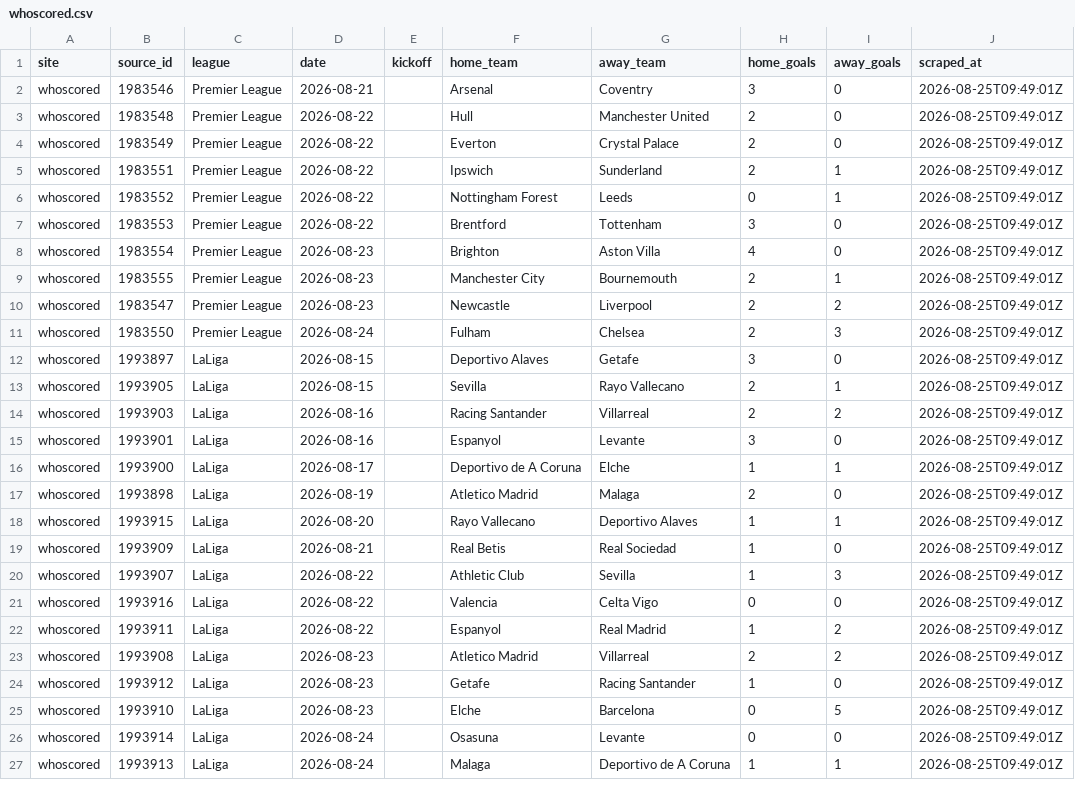
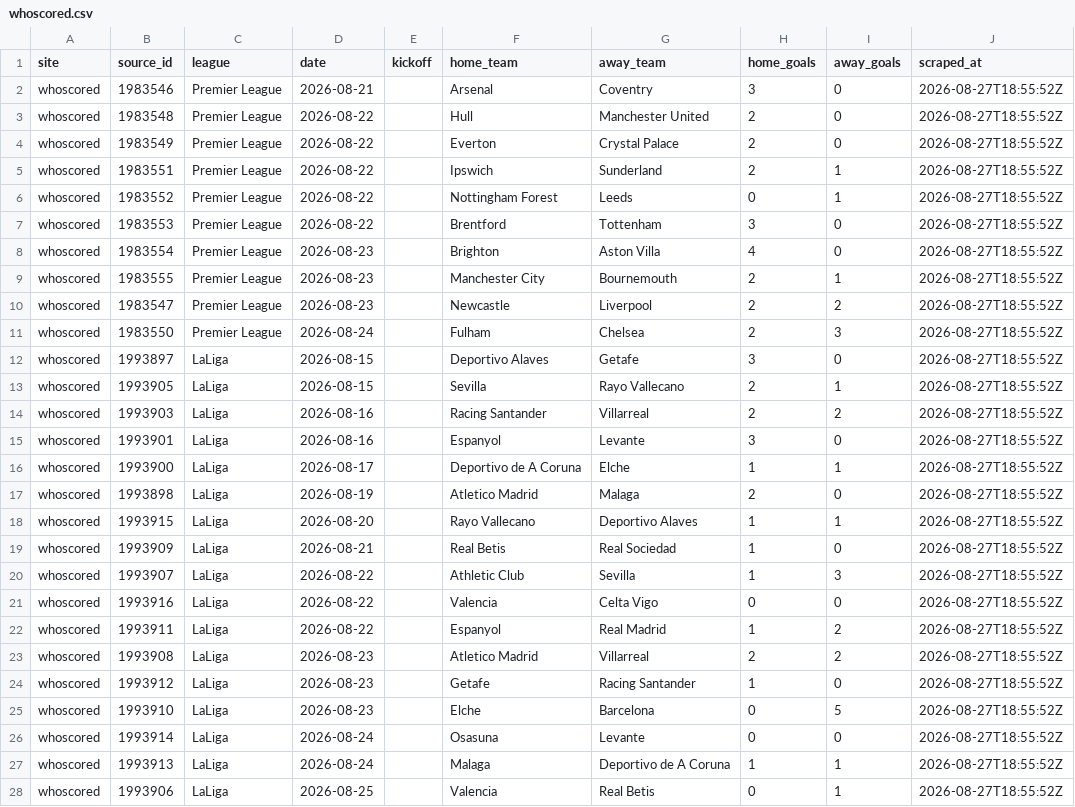
Before and after one commit to temesgen-982/consensus-temp, a CSV file: data/results/whoscored.csv, drawn as a sheet; only a part is shown; the diff covers the shown part only.

```diff
--- a/data/results/whoscored.csv
+++ b/data/results/whoscored.csv
@@ -1,27 +1,28 @@
 site,source_id,league,date,kickoff,home_team,away_team,home_goals,away_goals,scraped_at
-whoscored,1983546,Premier League,2026-08-21,,Arsenal,Coventry,3,0,2026-08-25T09:49:01Z
-whoscored,1983548,Premier League,2026-08-22,,Hull,Manchester United,2,0,2026-08-25T09:49:01Z
-whoscored,1983549,Premier League,2026-08-22,,Everton,Crystal Palace,2,0,2026-08-25T09:49:01Z
-whoscored,1983551,Premier League,2026-08-22,,Ipswich,Sunderland,2,1,2026-08-25T09:49:01Z
-whoscored,1983552,Premier League,2026-08-22,,Nottingham Forest,Leeds,0,1,2026-08-25T09:49:01Z
-whoscored,1983553,Premier League,2026-08-22,,Brentford,Tottenham,3,0,2026-08-25T09:49:01Z
-whoscored,1983554,Premier League,2026-08-23,,Brighton,Aston Villa,4,0,2026-08-25T09:49:01Z
-whoscored,1983555,Premier League,2026-08-23,,Manchester City,Bournemouth,2,1,2026-08-25T09:49:01Z
-whoscored,1983547,Premier League,2026-08-23,,Newcastle,Liverpool,2,2,2026-08-25T09:49:01Z
-whoscored,1983550,Premier League,2026-08-24,,Fulham,Chelsea,2,3,2026-08-25T09:49:01Z
-whoscored,1993897,LaLiga,2026-08-15,,Deportivo Alaves,Getafe,3,0,2026-08-25T09:49:01Z
-whoscored,1993905,LaLiga,2026-08-15,,Sevilla,Rayo Vallecano,2,1,2026-08-25T09:49:01Z
-whoscored,1993903,LaLiga,2026-08-16,,Racing Santander,Villarreal,2,2,2026-08-25T09:49:01Z
-whoscored,1993901,LaLiga,2026-08-16,,Espanyol,Levante,3,0,2026-08-25T09:49:01Z
-whoscored,1993900,LaLiga,2026-08-17,,Deportivo de A Coruna,Elche,1,1,2026-08-25T09:49:01Z
-whoscored,1993898,LaLiga,2026-08-19,,Atletico Madrid,Malaga,2,0,2026-08-25T09:49:01Z
-whoscored,1993915,LaLiga,2026-08-20,,Rayo Vallecano,Deportivo Alaves,1,1,2026-08-25T09:49:01Z
-whoscored,1993909,LaLiga,2026-08-21,,Real Betis,Real Sociedad,1,0,2026-08-25T09:49:01Z
-whoscored,1993907,LaLiga,2026-08-22,,Athletic Club,Sevilla,1,3,2026-08-25T09:49:01Z
-whoscored,1993916,LaLiga,2026-08-22,,Valencia,Celta Vigo,0,0,2026-08-25T09:49:01Z
-whoscored,1993911,LaLiga,2026-08-22,,Espanyol,Real Madrid,1,2,2026-08-25T09:49:01Z
-whoscored,1993908,LaLiga,2026-08-23,,Atletico Madrid,Villarreal,2,2,2026-08-25T09:49:01Z
-whoscored,1993912,LaLiga,2026-08-23,,Getafe,Racing Santander,1,0,2026-08-25T09:49:01Z
-whoscored,1993910,LaLiga,2026-08-23,,Elche,Barcelona,0,5,2026-08-25T09:49:01Z
-whoscored,1993914,LaLiga,2026-08-24,,Osasuna,Levante,0,0,2026-08-25T09:49:01Z
-whoscored,1993913,LaLiga,2026-08-24,,Malaga,Deportivo de A Coruna,1,1,2026-08-25T09:49:01Z
+whoscored,1983546,Premier League,2026-08-21,,Arsenal,Coventry,3,0,2026-08-27T18:55:52Z
+whoscored,1983548,Premier League,2026-08-22,,Hull,Manchester United,2,0,2026-08-27T18:55:52Z
+whoscored,1983549,Premier League,2026-08-22,,Everton,Crystal Palace,2,0,2026-08-27T18:55:52Z
+whoscored,1983551,Premier League,2026-08-22,,Ipswich,Sunderland,2,1,2026-08-27T18:55:52Z
+whoscored,1983552,Premier League,2026-08-22,,Nottingham Forest,Leeds,0,1,2026-08-27T18:55:52Z
+whoscored,1983553,Premier League,2026-08-22,,Brentford,Tottenham,3,0,2026-08-27T18:55:52Z
+whoscored,1983554,Premier League,2026-08-23,,Brighton,Aston Villa,4,0,2026-08-27T18:55:52Z
+whoscored,1983555,Premier League,2026-08-23,,Manchester City,Bournemouth,2,1,2026-08-27T18:55:52Z
+whoscored,1983547,Premier League,2026-08-23,,Newcastle,Liverpool,2,2,2026-08-27T18:55:52Z
+whoscored,1983550,Premier League,2026-08-24,,Fulham,Chelsea,2,3,2026-08-27T18:55:52Z
+whoscored,1993897,LaLiga,2026-08-15,,Deportivo Alaves,Getafe,3,0,2026-08-27T18:55:52Z
+whoscored,1993905,LaLiga,2026-08-15,,Sevilla,Rayo Vallecano,2,1,2026-08-27T18:55:52Z
+whoscored,1993903,LaLiga,2026-08-16,,Racing Santander,Villarreal,2,2,2026-08-27T18:55:52Z
+whoscored,1993901,LaLiga,2026-08-16,,Espanyol,Levante,3,0,2026-08-27T18:55:52Z
+whoscored,1993900,LaLiga,2026-08-17,,Deportivo de A Coruna,Elche,1,1,2026-08-27T18:55:52Z
+whoscored,1993898,LaLiga,2026-08-19,,Atletico Madrid,Malaga,2,0,2026-08-27T18:55:52Z
+whoscored,1993915,LaLiga,2026-08-20,,Rayo Vallecano,Deportivo Alaves,1,1,2026-08-27T18:55:52Z
+whoscored,1993909,LaLiga,2026-08-21,,Real Betis,Real Sociedad,1,0,2026-08-27T18:55:52Z
+whoscored,1993907,LaLiga,2026-08-22,,Athletic Club,Sevilla,1,3,2026-08-27T18:55:52Z
+whoscored,1993916,LaLiga,2026-08-22,,Valencia,Celta Vigo,0,0,2026-08-27T18:55:52Z
+whoscored,1993911,LaLiga,2026-08-22,,Espanyol,Real Madrid,1,2,2026-08-27T18:55:52Z
+whoscored,1993908,LaLiga,2026-08-23,,Atletico Madrid,Villarreal,2,2,2026-08-27T18:55:52Z
+whoscored,1993912,LaLiga,2026-08-23,,Getafe,Racing Santander,1,0,2026-08-27T18:55:52Z
+whoscored,1993910,LaLiga,2026-08-23,,Elche,Barcelona,0,5,2026-08-27T18:55:52Z
+whoscored,1993914,LaLiga,2026-08-24,,Osasuna,Levante,0,0,2026-08-27T18:55:52Z
+whoscored,1993913,LaLiga,2026-08-24,,Malaga,Deportivo de A Coruna,1,1,2026-08-27T18:55:52Z
+whoscored,1993906,LaLiga,2026-08-25,,Valencia,Real Betis,0,1,2026-08-27T18:55:52Z
```
Also changed, not shown: 2 added rows, 1 removed row and 65 edited cells elsewhere in this file, data/canonical/fixtures.csv, data/canonical/review_aliases.csv, 9 other files.
